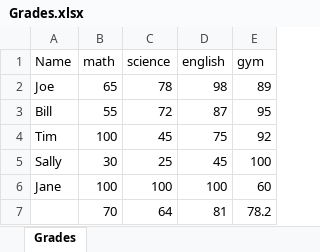
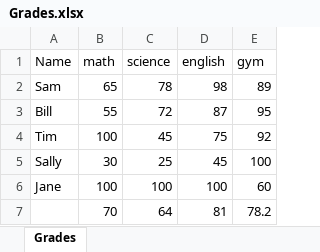
Before and after one commit to BassamS/Automate-excel, an Excel workbook: Grades.xlsx, sheet Grades, drawn as a sheet; values as stored, in another font and other column widths than the file's, no borders; the diff names each change by its address in the sheet, - before the commit and + after, or states it on an @@ line.

```diff
--- a/Grades.xlsx (sheet Grades)
+++ b/Grades.xlsx (sheet Grades)
-A2 (Name): Joe
+A2 (Name): Sam
```
Also changed, not shown: 1 other file.
